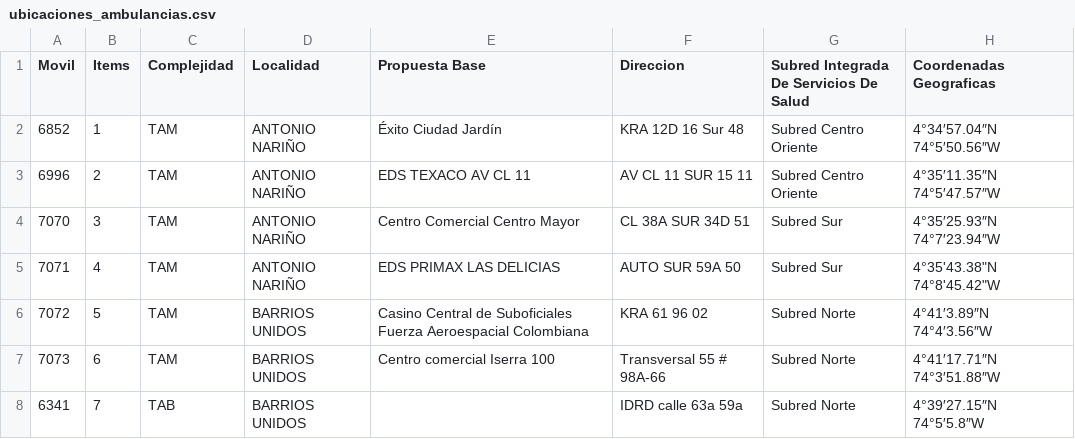
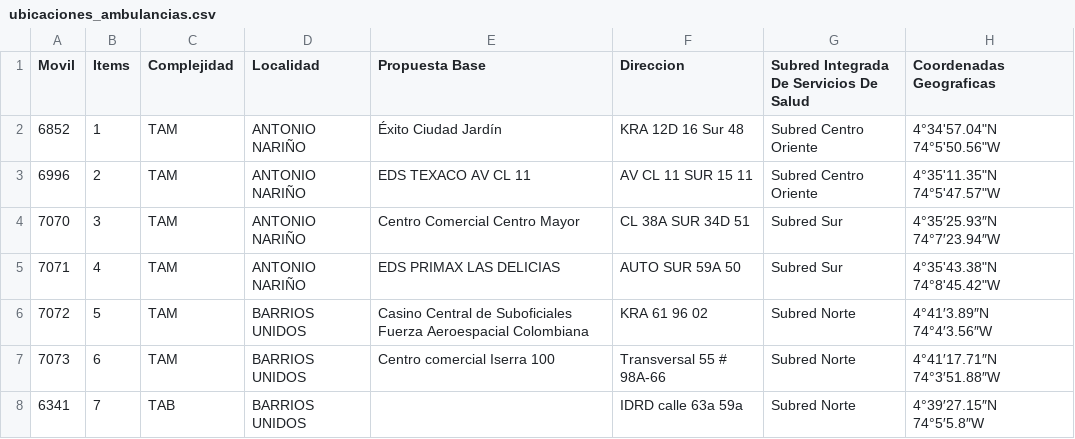
Before and after one commit to angel172410/proyecto, a CSV file: ubicaciones_ambulancias.csv, drawn as a sheet; only a part is shown.

Commit message:
Update ubicaciones_ambulancias.csv

```diff
--- a/ubicaciones_ambulancias.csv
+++ b/ubicaciones_ambulancias.csv
@@ -1,4 +1,4 @@
 Movil;Items;Complejidad;Localidad;Propuesta Base;Direccion;Subred Integrada De Servicios De Salud;Coordenadas Geograficas;;;;;;;;;
-6852;1;TAM;ANTONIO NARIÑO;Éxito Ciudad Jardín;KRA 12D 16 Sur 48;Subred Centro Oriente;4°34′57.04″N 74°5′50.56″W;;;;;;;;;
-6996;2;TAM;ANTONIO NARIÑO;EDS TEXACO AV CL 11;AV CL 11 SUR 15 11;Subred Centro Oriente;4°35′11.35″N 74°5′47.57″W;;;;;;;;;
+6852;1;TAM;ANTONIO NARIÑO;Éxito Ciudad Jardín;KRA 12D 16 Sur 48;Subred Centro Oriente;4°34'57.04"N 74°5'50.56"W;;;;;;;;;
+6996;2;TAM;ANTONIO NARIÑO;EDS TEXACO AV CL 11;AV CL 11 SUR 15 11;Subred Centro Oriente;4°35'11.35"N 74°5'47.57"W;;;;;;;;;
 7070;3;TAM;ANTONIO NARIÑO;Centro Comercial Centro Mayor;CL 38A SUR 34D 51;Subred Sur;4°35′25.93″N 74°7′23.94″W;;;;;;;;;
```
